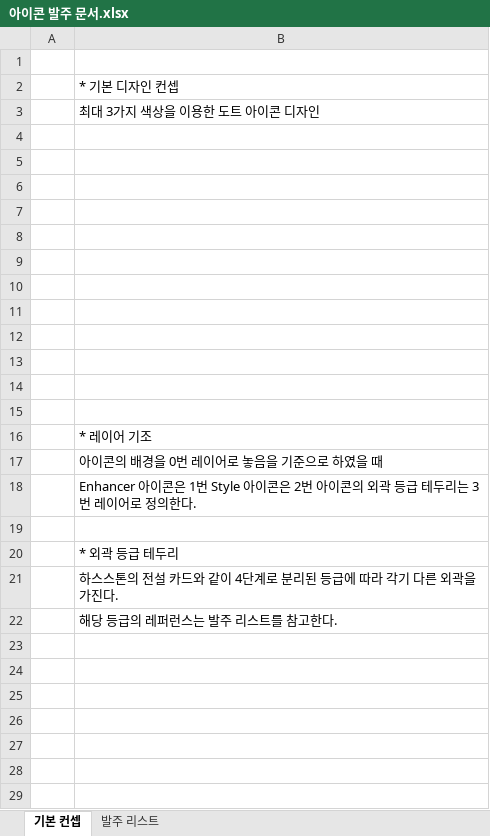
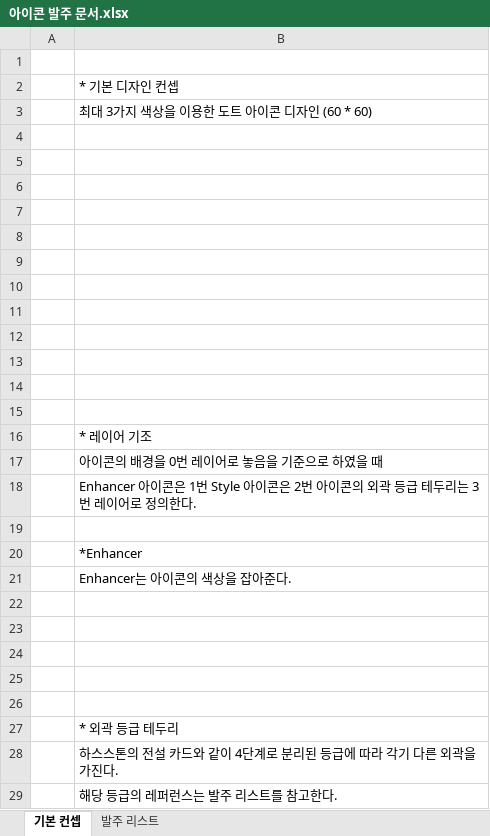
Before and after one commit to WolfPack-1/2D-Side-View-Roguelike, an Excel workbook: DesignDocs/Design/발주 문서/아이콘 발주 문서.xlsx, sheet 기본 컨셉, drawn as a sheet; values as stored, in another font and other column widths than the file's, no borders; charts and pictures not drawn; the diff names each change by its address in the sheet, - before the commit and + after, or states it on an @@ line.

```diff
--- a/DesignDocs/Design/발주 문서/아이콘 발주 문서.xlsx (sheet 기본 컨셉)
+++ b/DesignDocs/Design/발주 문서/아이콘 발주 문서.xlsx (sheet 기본 컨셉)
-B3: 최대 3가지 색상을 이용한 도트 아이콘 디자인
+B3: 최대 3가지 색상을 이용한 도트 아이콘 디자인 (60 * 60)
+row 19: (empty)
+row 20:  | *Enhancer
+row 21:  | Enhancer는 아이콘의 색상을 잡아준다.
+row 22: (empty)
+row 23: (empty)
+row 24: (empty)
+row 25: (empty)
```
Also changed, not shown: sheet 발주 리스트, charts or pictures, 37 other files.
